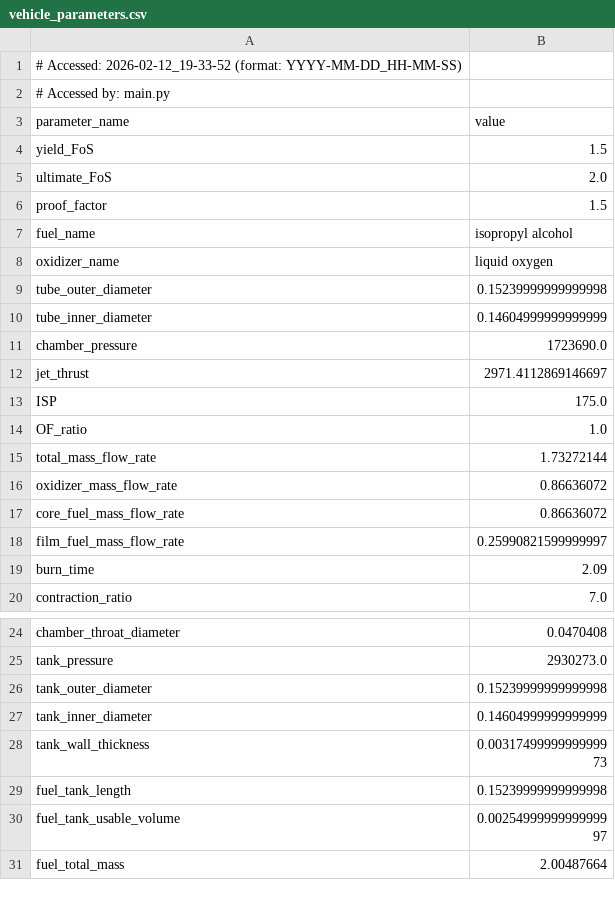
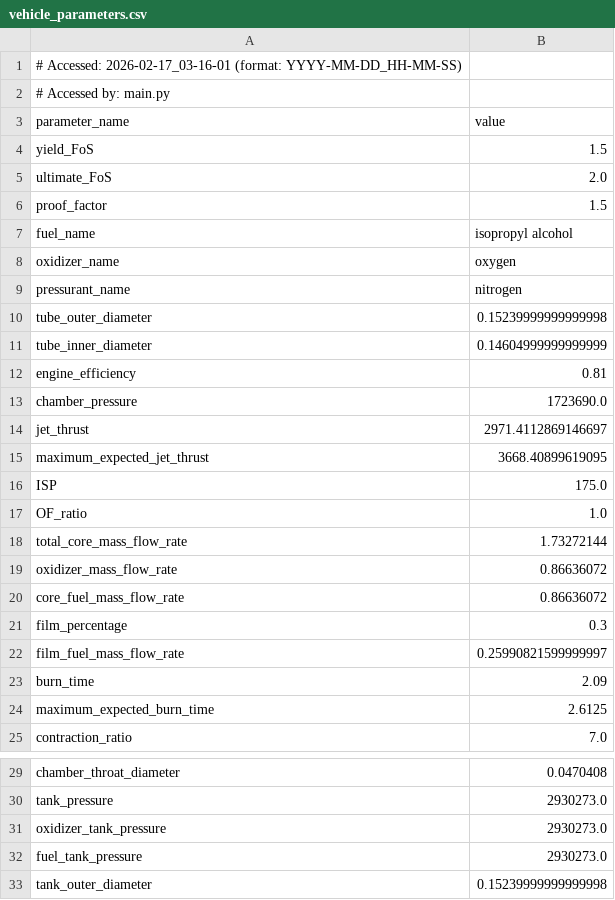
Before and after one commit to Purdue-Space-Program/PSPL_Rocket_A, a CSV file: vehicle_parameters.csv, drawn as a sheet; only a part is shown, gaps mark what is left out; the shorter side is filled out with more unchanged rows; the diff covers the shown part only.

```diff
--- a/vehicle_parameters.csv
+++ b/vehicle_parameters.csv
@@ -1,2 +1,2 @@
-# Accessed: 2026-02-12_19-33-52 (format: YYYY-MM-DD_HH-MM-SS)
+# Accessed: 2026-02-17_03-16-01 (format: YYYY-MM-DD_HH-MM-SS)
 # Accessed by: main.py
@@ -7,14 +7,19 @@ proof_factor,1.5
 fuel_name,isopropyl alcohol
-oxidizer_name,liquid oxygen
+oxidizer_name,oxygen
+pressurant_name,nitrogen
 tube_outer_diameter,0.15239999999999998
 tube_inner_diameter,0.14604999999999999
+engine_efficiency,0.81
 chamber_pressure,1723690.0
 jet_thrust,2971.4112869146697
+maximum_expected_jet_thrust,3668.40899619095
 ISP,175.0
 OF_ratio,1.0
-total_mass_flow_rate,1.73272144
+total_core_mass_flow_rate,1.73272144
 oxidizer_mass_flow_rate,0.86636072
 core_fuel_mass_flow_rate,0.86636072
+film_percentage,0.3
 film_fuel_mass_flow_rate,0.25990821599999997
 burn_time,2.09
+maximum_expected_burn_time,2.6125
 contraction_ratio,7.0
@@ -25,2 +30,4 @@ chamber_throat_diameter,0.0470408
 tank_pressure,2930273.0
+oxidizer_tank_pressure,2930273.0
+fuel_tank_pressure,2930273.0
 tank_outer_diameter,0.15239999999999998
```
Also changed, not shown: 6 added rows elsewhere in this file, 15 other files.
